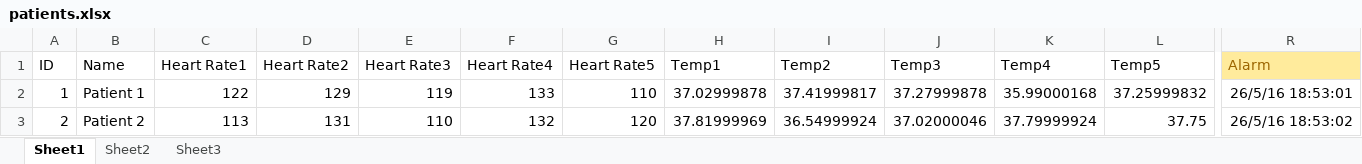
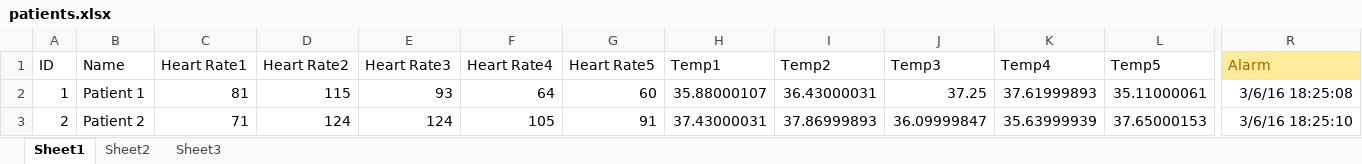
Before and after one commit to AhmeddSayed/Health-Monitor, an Excel workbook: src/data/control/patients.xlsx, sheet Sheet1, drawn as a sheet; only a part is shown, gaps mark what is left out; values as stored, in another font and other column widths than the file's, no borders; table styles not drawn; the diff names each change by its address in the sheet, - before the commit and + after, or states it on an @@ line.

```diff
--- a/src/data/control/patients.xlsx (sheet Sheet1)
+++ b/src/data/control/patients.xlsx (sheet Sheet1)
-C2 (Heart Rate1): 122
+C2 (Heart Rate1): 81
-D2 (Heart Rate2): 129
+D2 (Heart Rate2): 115
-E2 (Heart Rate3): 119
+E2 (Heart Rate3): 93
-F2 (Heart Rate4): 133
+F2 (Heart Rate4): 64
-G2 (Heart Rate5): 110
+G2 (Heart Rate5): 60
-H2 (Temp1): 37.02999878
+H2 (Temp1): 35.88000107
-I2 (Temp2): 37.41999817
+I2 (Temp2): 36.43000031
-J2 (Temp3): 37.27999878
+J2 (Temp3): 37.25
-K2 (Temp4): 35.99000168
+K2 (Temp4): 37.61999893
-L2 (Temp5): 37.25999832
+L2 (Temp5): 35.11000061
-R2 (Alarm): 26/5/16 18:53:01
+R2 (Alarm): 3/6/16 18:25:08
-C3 (Heart Rate1): 113
+C3 (Heart Rate1): 71
-D3 (Heart Rate2): 131
+D3 (Heart Rate2): 124
-E3 (Heart Rate3): 110
+E3 (Heart Rate3): 124
-F3 (Heart Rate4): 132
+F3 (Heart Rate4): 105
-G3 (Heart Rate5): 120
+G3 (Heart Rate5): 91
-H3 (Temp1): 37.81999969
+H3 (Temp1): 37.43000031
-I3 (Temp2): 36.54999924
+I3 (Temp2): 37.86999893
-J3 (Temp3): 37.02000046
+J3 (Temp3): 36.09999847
-K3 (Temp4): 37.79999924
+K3 (Temp4): 35.63999939
-L3 (Temp5): 37.75
+L3 (Temp5): 37.65000153
-R3 (Alarm): 26/5/16 18:53:02
+R3 (Alarm): 3/6/16 18:25:10
```
Also changed, not shown: 8 other files.
